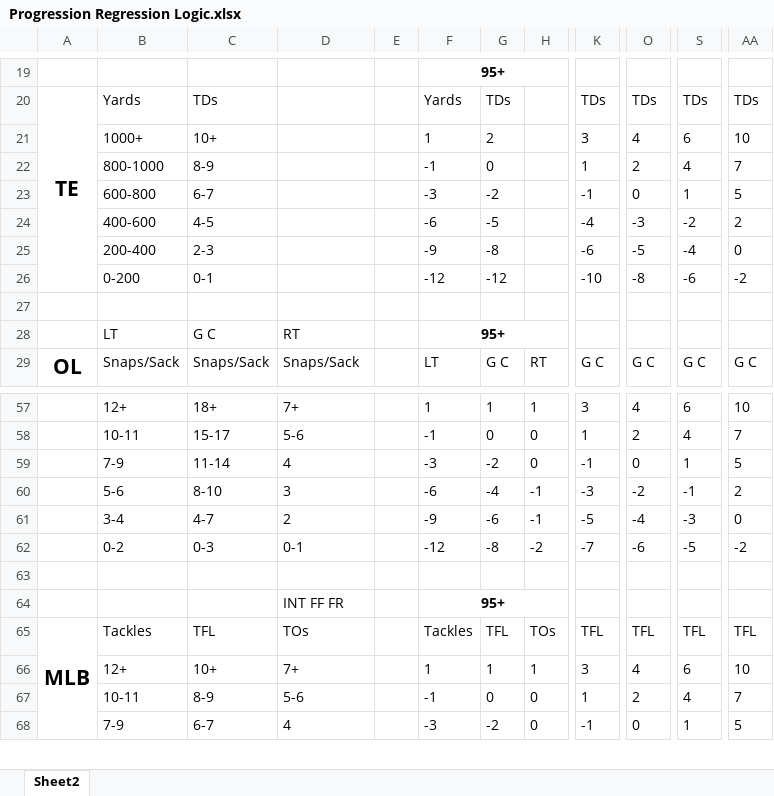
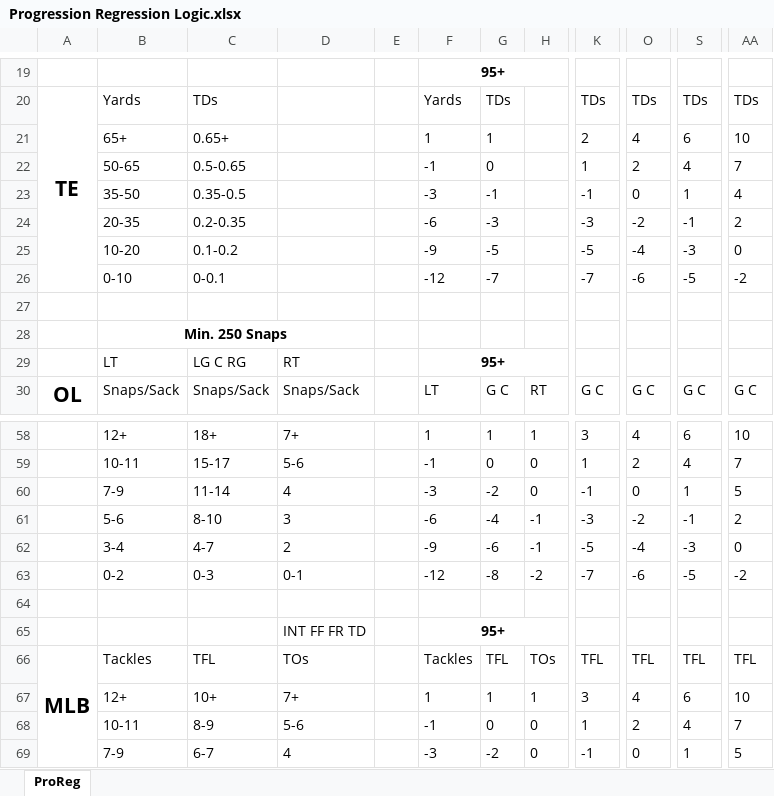
Before and after one commit to ethpec/MaddenTools, an Excel workbook: Files/Progression Regression Logic.xlsx, sheet ProReg, drawn as a sheet; only a part is shown, gaps mark what is left out; values as stored, in another font and other column widths than the file's, no borders; addresses are those after the commit; rows hold the shown columns only; the diff covers the shown part only; the diff names each change by its address in the sheet, - before the commit and + after, or states it on an @@ line.

Commit message:
OFF and DEF KR Stats moved to correct sheets

```diff
--- a/Files/Progression Regression Logic.xlsx (sheet ProReg)
+++ b/Files/Progression Regression Logic.xlsx (sheet ProReg)
-sheet tab: Sheet2
+sheet tab: ProReg
-B21: 1000+
+B21: 65+
-C21: 10+
+C21: 0.65+
-G21: 2
+G21: 1
-K21: 3
+K21: 2
-B22: 800-1000
+B22: 50-65
-C22: 8-9
+C22: 0.5-0.65
-B23: 600-800
+B23: 35-50
-C23: 6-7
+C23: 0.35-0.5
-G23: -2
+G23: -1
-AA23: 5
+AA23: 4
-B24: 400-600
+B24: 20-35
-C24: 4-5
+C24: 0.2-0.35
-G24: -5
+G24: -3
-K24: -4
+K24: -3
-O24: -3
+O24: -2
-S24: -2
+S24: -1
-B25: 200-400
+B25: 10-20
-C25: 2-3
+C25: 0.1-0.2
-G25: -8
+G25: -5
-K25: -6
+K25: -5
-O25: -5
+O25: -4
-S25: -4
+S25: -3
-B26: 0-200
+B26: 0-10
-C26: 0-1
+C26: 0-0.1
-G26: -12
+G26: -7
-K26: -10
+K26: -7
-O26: -8
+O26: -6
-S26: -6
+S26: -5
+row 28:  | Min. 250 Snaps
-C29: G C
+C29: LG C RG
-D65: INT FF FR
+D65: INT FF FR TD
```
Also changed, not shown: 9 added rows, 9 removed rows and 81 edited cells elsewhere in this sheet.
